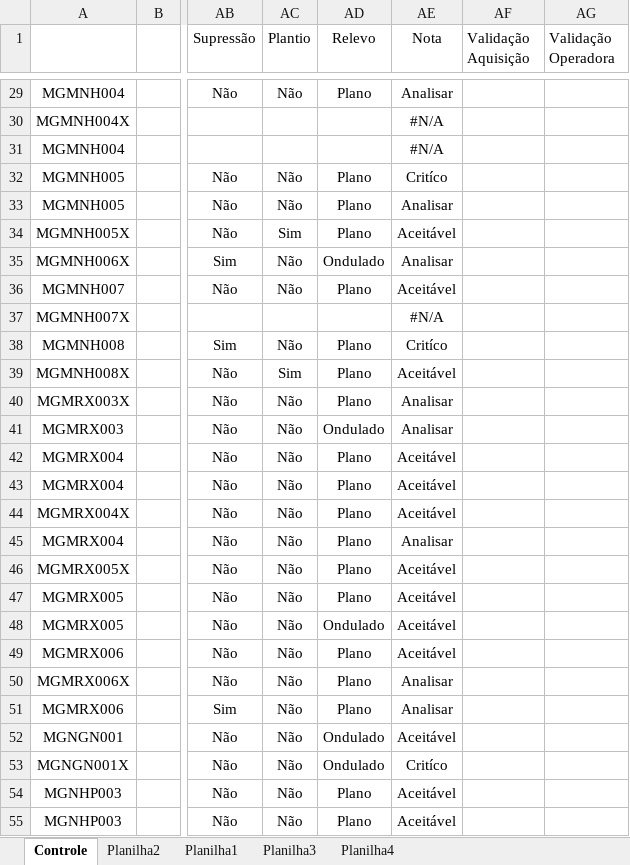
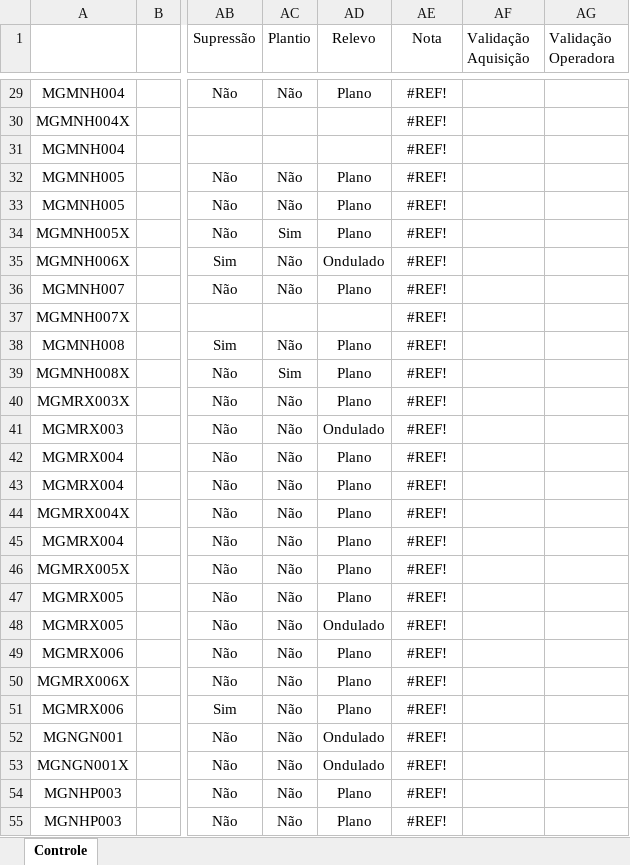
Before and after one commit to vante2025/painel-vante2025, an Excel workbook: EcoRiominas - Status Sites.xlsx, sheet Controle, drawn as a sheet; only a part is shown, gaps mark what is left out; values as stored, in another font and other column widths than the file's, no borders; conditional formats and table styles not drawn; the diff covers the shown part only; the diff names each change by its address in the sheet, - before the commit and + after, or states it on an @@ line.

```diff
--- a/EcoRiominas - Status Sites.xlsx (sheet Controle)
+++ b/EcoRiominas - Status Sites.xlsx (sheet Controle)
-sheet tab: Planilha2
-sheet tab: Planilha1
-sheet tab: Planilha3
-sheet tab: Planilha4
-AE29 (Nota): Analisar
+AE29 (Nota): #REF!
-AE30:AE31 (Nota): #N/A
+AE30:AE31 (Nota): #REF!
-AE32 (Nota): Critíco
+AE32 (Nota): #REF!
-AE33 (Nota): Analisar
+AE33 (Nota): #REF!
-AE34 (Nota): Aceitável
+AE34 (Nota): #REF!
-AE35 (Nota): Analisar
+AE35 (Nota): #REF!
-AE36 (Nota): Aceitável
+AE36 (Nota): #REF!
-AE37 (Nota): #N/A
+AE37 (Nota): #REF!
-AE38 (Nota): Critíco
+AE38 (Nota): #REF!
-AE39 (Nota): Aceitável
+AE39 (Nota): #REF!
-AE40:AE41 (Nota): Analisar
+AE40:AE41 (Nota): #REF!
-AE42:AE44 (Nota): Aceitável
+AE42:AE44 (Nota): #REF!
-AE45 (Nota): Analisar
+AE45 (Nota): #REF!
-AE46:AE49 (Nota): Aceitável
+AE46:AE49 (Nota): #REF!
-AE50:AE51 (Nota): Analisar
+AE50:AE51 (Nota): #REF!
-AE52 (Nota): Aceitável
+AE52 (Nota): #REF!
-AE53 (Nota): Critíco
+AE53 (Nota): #REF!
-AE54:AE55 (Nota): Aceitável
+AE54:AE55 (Nota): #REF!
```
Also changed, not shown: 103 edited cells elsewhere in this sheet.
